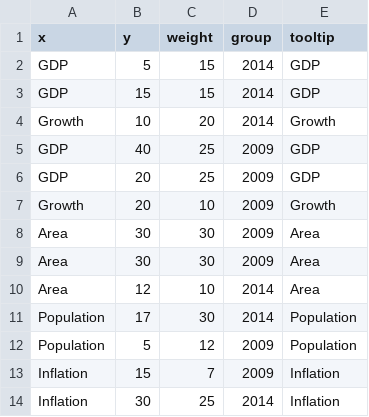
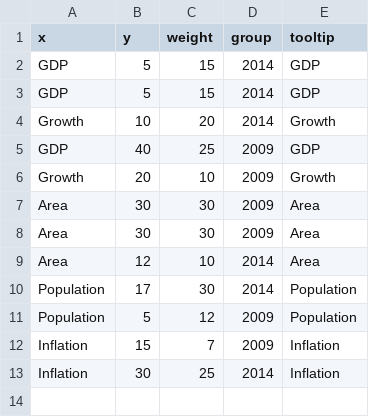
Before and after one commit to mihawk/PykCharts.js, a CSV file: data/spider.csv, drawn as a sheet.

Commit message:
#347 resolving color issue in groupbar chart

```diff
--- a/data/spider.csv
+++ b/data/spider.csv
@@ -2,6 +2,5 @@ x,y,weight,group,tooltip
 GDP,5,15,2014,GDP
-GDP,15,15,2014,GDP
+GDP,5,15,2014,GDP
 Growth,10,20,2014,Growth
 GDP,40,25,2009,GDP
-GDP,20,25,2009,GDP
 Growth,20,10,2009,Growth
```
Also changed, not shown: 4 other files.
